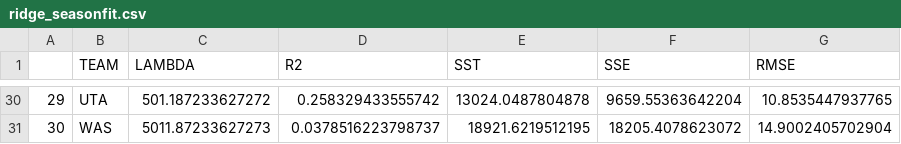
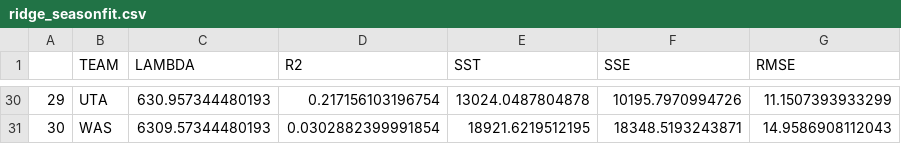
Before and after one commit to pablolopez2733/Thesis, a CSV file: Dissertation/outputs/ridge_seasonfit.csv, drawn as a sheet; only a part is shown, gaps mark what is left out; the diff covers the shown part only.

```diff
--- a/Dissertation/outputs/ridge_seasonfit.csv
+++ b/Dissertation/outputs/ridge_seasonfit.csv
@@ -30,2 +30,2 @@
-"29","UTA",501.187233627272,0.258329433555742,13024.0487804878,9659.55363642204,10.8535447937765
-"30","WAS",5011.87233627273,0.0378516223798737,18921.6219512195,18205.4078623072,14.9002405702904
+"29","UTA",630.957344480193,0.217156103196754,13024.0487804878,10195.7970994726,11.1507393933299
+"30","WAS",6309.57344480193,0.0302882399991854,18921.6219512195,18348.5193243871,14.9586908112043
```
Also changed, not shown: 64 edited cells elsewhere in this file, 2 other files.
